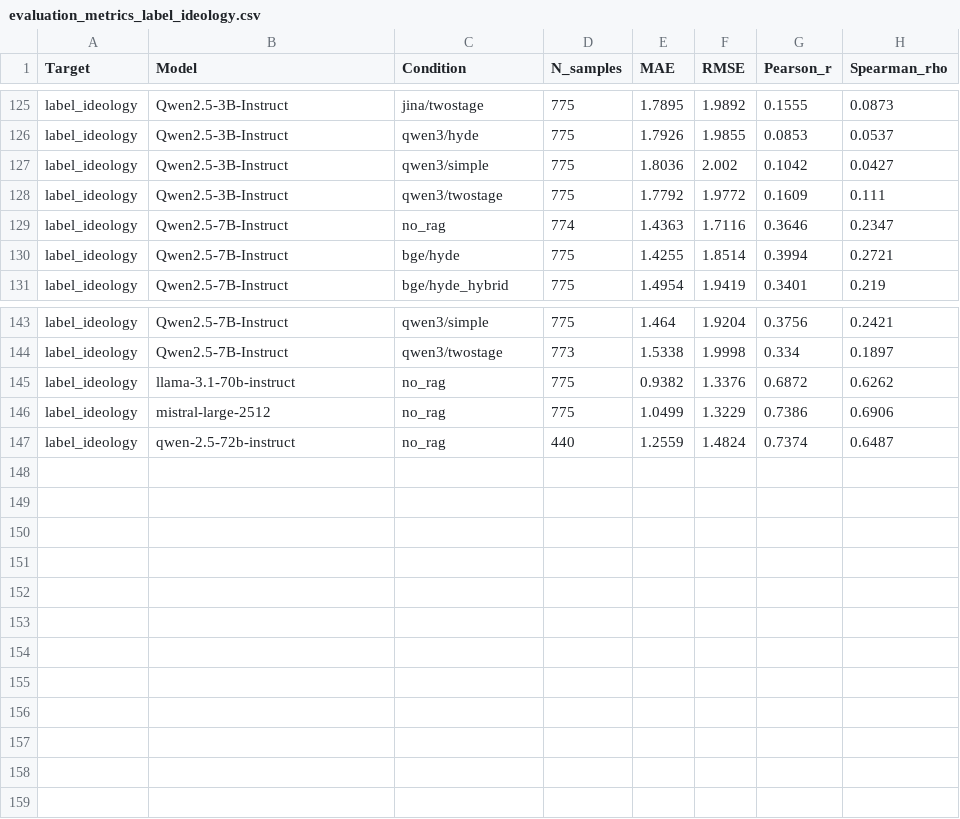
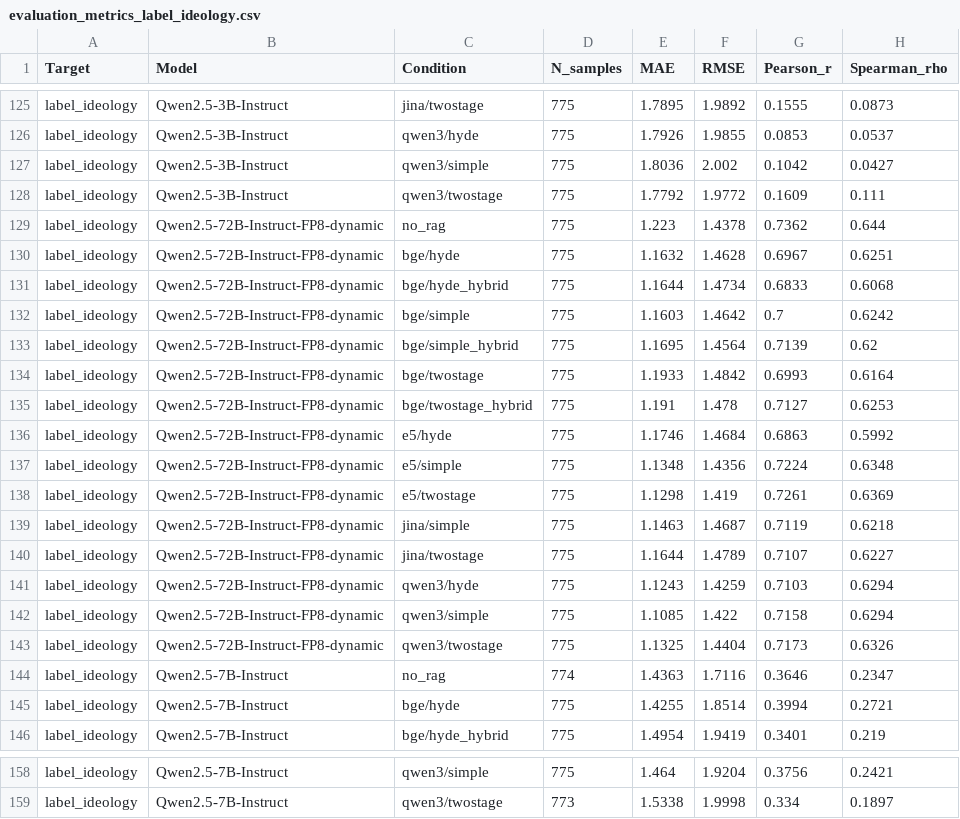
Before and after one commit to Jamo197/political-bias-detection, a CSV file: results/evaluation/2026-09-08_175307/evaluation_metrics_label_ideology.csv (was results/evaluation/2026-08-25_085115/evaluation_metrics_label_ideology.csv), drawn as a sheet; only a part is shown, gaps mark what is left out.

Commit message:
remove unnecessary results

```diff
--- a/results/evaluation/2026-08-25_085115/evaluation_metrics_label_ideology.csv
+++ b/results/evaluation/2026-09-08_175307/evaluation_metrics_label_ideology.csv
@@ -128,2 +128,17 @@ label_ideology,Qwen2.5-3B-Instruct,qwen3/simple,775,1.8036,2.002,0.1042,0.0427
 label_ideology,Qwen2.5-3B-Instruct,qwen3/twostage,775,1.7792,1.9772,0.1609,0.111
+label_ideology,Qwen2.5-72B-Instruct-FP8-dynamic,no_rag,775,1.223,1.4378,0.7362,0.644
+label_ideology,Qwen2.5-72B-Instruct-FP8-dynamic,bge/hyde,775,1.1632,1.4628,0.6967,0.6251
+label_ideology,Qwen2.5-72B-Instruct-FP8-dynamic,bge/hyde_hybrid,775,1.1644,1.4734,0.6833,0.6068
+label_ideology,Qwen2.5-72B-Instruct-FP8-dynamic,bge/simple,775,1.1603,1.4642,0.7,0.6242
+label_ideology,Qwen2.5-72B-Instruct-FP8-dynamic,bge/simple_hybrid,775,1.1695,1.4564,0.7139,0.62
+label_ideology,Qwen2.5-72B-Instruct-FP8-dynamic,bge/twostage,775,1.1933,1.4842,0.6993,0.6164
+label_ideology,Qwen2.5-72B-Instruct-FP8-dynamic,bge/twostage_hybrid,775,1.191,1.478,0.7127,0.6253
+label_ideology,Qwen2.5-72B-Instruct-FP8-dynamic,e5/hyde,775,1.1746,1.4684,0.6863,0.5992
+label_ideology,Qwen2.5-72B-Instruct-FP8-dynamic,e5/simple,775,1.1348,1.4356,0.7224,0.6348
+label_ideology,Qwen2.5-72B-Instruct-FP8-dynamic,e5/twostage,775,1.1298,1.419,0.7261,0.6369
+label_ideology,Qwen2.5-72B-Instruct-FP8-dynamic,jina/simple,775,1.1463,1.4687,0.7119,0.6218
+label_ideology,Qwen2.5-72B-Instruct-FP8-dynamic,jina/twostage,775,1.1644,1.4789,0.7107,0.6227
+label_ideology,Qwen2.5-72B-Instruct-FP8-dynamic,qwen3/hyde,775,1.1243,1.4259,0.7103,0.6294
+label_ideology,Qwen2.5-72B-Instruct-FP8-dynamic,qwen3/simple,775,1.1085,1.422,0.7158,0.6294
+label_ideology,Qwen2.5-72B-Instruct-FP8-dynamic,qwen3/twostage,775,1.1325,1.4404,0.7173,0.6326
 label_ideology,Qwen2.5-7B-Instruct,no_rag,774,1.4363,1.7116,0.3646,0.2347
@@ -144,4 +159 @@ label_ideology,Qwen2.5-7B-Instruct,qwen3/simple,775,1.464,1.9204,0.3756,0.2421
 label_ideology,Qwen2.5-7B-Instruct,qwen3/twostage,773,1.5338,1.9998,0.334,0.1897
-label_ideology,llama-3.1-70b-instruct,no_rag,775,0.9382,1.3376,0.6872,0.6262
-label_ideology,mistral-large-2512,no_rag,775,1.0499,1.3229,0.7386,0.6906
-label_ideology,qwen-2.5-72b-instruct,no_rag,440,1.2559,1.4824,0.7374,0.6487
```
Also changed, not shown: 25 other files.
